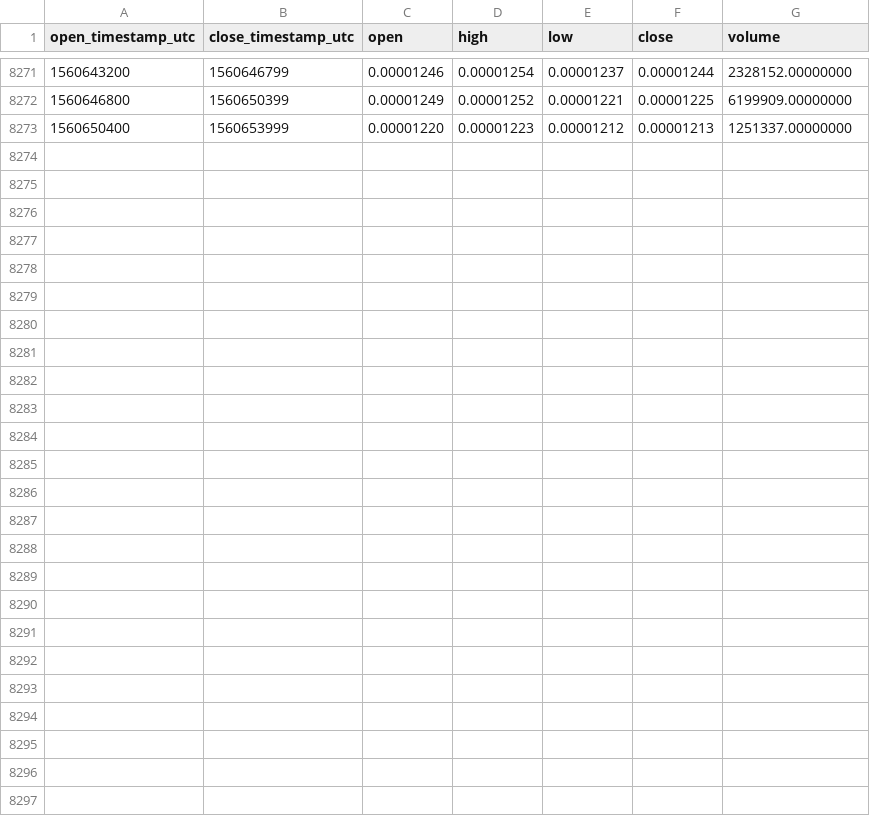
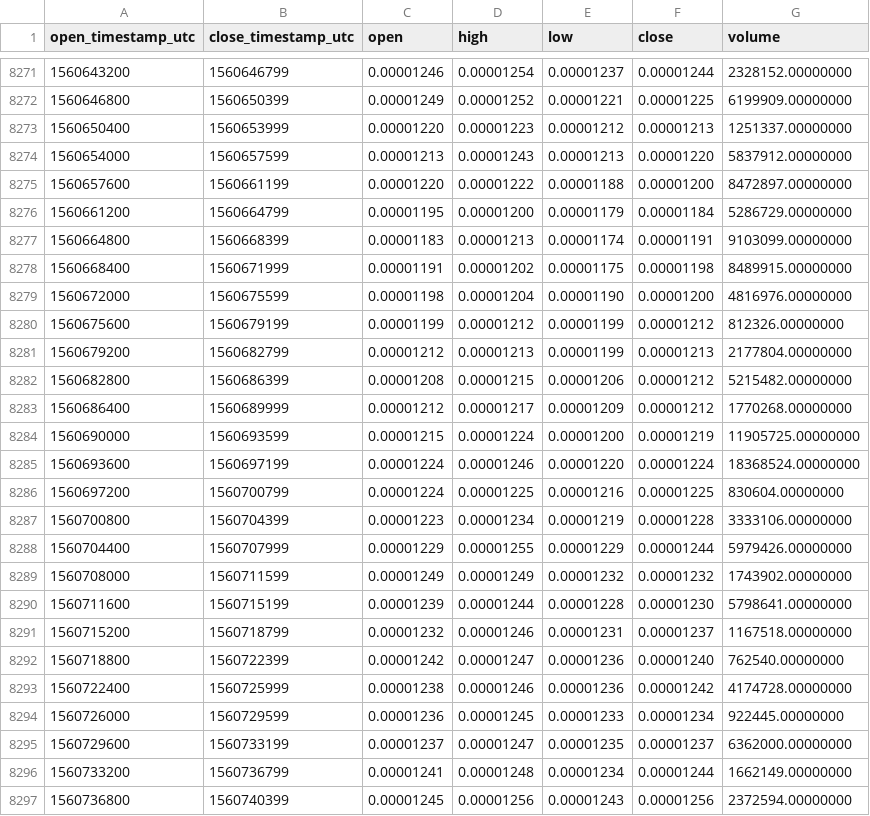
Before and after one commit to cryptobigbro/binance-MFTETH, a CSV file: binance-MFTETH-1h.csv, drawn as a sheet; only a part is shown, gaps mark what is left out.

Commit message:
Update OHLCV data.

```diff
--- a/binance-MFTETH-1h.csv
+++ b/binance-MFTETH-1h.csv
@@ -8273 +8273,25 @@ open_timestamp_utc,close_timestamp_utc,open,high,low,close,volume
 1560650400,1560653999,0.00001220,0.00001223,0.00001212,0.00001213,1251337.00000000
+1560654000,1560657599,0.00001213,0.00001243,0.00001213,0.00001220,5837912.00000000
+1560657600,1560661199,0.00001220,0.00001222,0.00001188,0.00001200,8472897.00000000
+1560661200,1560664799,0.00001195,0.00001200,0.00001179,0.00001184,5286729.00000000
+1560664800,1560668399,0.00001183,0.00001213,0.00001174,0.00001191,9103099.00000000
+1560668400,1560671999,0.00001191,0.00001202,0.00001175,0.00001198,8489915.00000000
+1560672000,1560675599,0.00001198,0.00001204,0.00001190,0.00001200,4816976.00000000
+1560675600,1560679199,0.00001199,0.00001212,0.00001199,0.00001212,812326.00000000
+1560679200,1560682799,0.00001212,0.00001213,0.00001199,0.00001213,2177804.00000000
+1560682800,1560686399,0.00001208,0.00001215,0.00001206,0.00001212,5215482.00000000
+1560686400,1560689999,0.00001212,0.00001217,0.00001209,0.00001212,1770268.00000000
+1560690000,1560693599,0.00001215,0.00001224,0.00001200,0.00001219,11905725.00000000
+1560693600,1560697199,0.00001224,0.00001246,0.00001220,0.00001224,18368524.00000000
+1560697200,1560700799,0.00001224,0.00001225,0.00001216,0.00001225,830604.00000000
+1560700800,1560704399,0.00001223,0.00001234,0.00001219,0.00001228,3333106.00000000
+1560704400,1560707999,0.00001229,0.00001255,0.00001229,0.00001244,5979426.00000000
+1560708000,1560711599,0.00001249,0.00001249,0.00001232,0.00001232,1743902.00000000
+1560711600,1560715199,0.00001239,0.00001244,0.00001228,0.00001230,5798641.00000000
+1560715200,1560718799,0.00001232,0.00001246,0.00001231,0.00001237,1167518.00000000
+1560718800,1560722399,0.00001242,0.00001247,0.00001236,0.00001240,762540.00000000
+1560722400,1560725999,0.00001238,0.00001246,0.00001236,0.00001242,4174728.00000000
+1560726000,1560729599,0.00001236,0.00001245,0.00001233,0.00001234,922445.00000000
+1560729600,1560733199,0.00001237,0.00001247,0.00001235,0.00001237,6362000.00000000
+1560733200,1560736799,0.00001241,0.00001248,0.00001234,0.00001244,1662149.00000000
+1560736800,1560740399,0.00001245,0.00001256,0.00001243,0.00001256,2372594.00000000
```
Also changed, not shown: binance-MFTETH-1d.csv.
